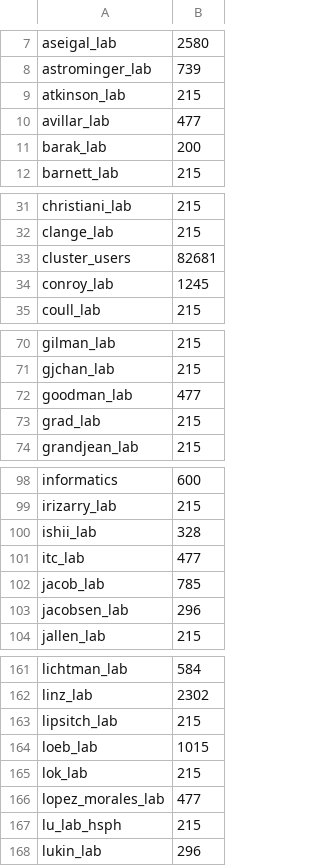
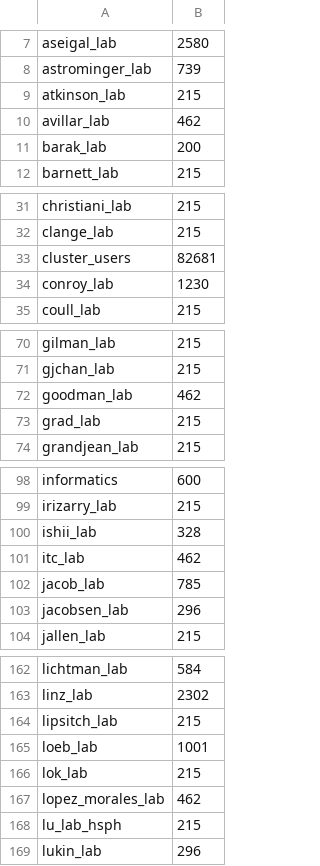
Before and after one commit to fasrc/slurm-scripts, a CSV file: fairshare/cannon/cannon-fairshare-census.csv, drawn as a sheet; only a part is shown, gaps mark what is left out; the diff covers the shown part only.

```diff
--- a/fairshare/cannon/cannon-fairshare-census.csv
+++ b/fairshare/cannon/cannon-fairshare-census.csv
@@ -9,3 +9,3 @@ astrominger_lab,739
 atkinson_lab,215
-avillar_lab,477
+avillar_lab,462
 barak_lab,200
@@ -33,3 +33,3 @@ clange_lab,215
 cluster_users,82681
-conroy_lab,1245
+conroy_lab,1230
 coull_lab,215
@@ -71,3 +71,3 @@ gilman_lab,215
 gjchan_lab,215
-goodman_lab,477
+goodman_lab,462
 grad_lab,215
@@ -100,3 +100,3 @@ irizarry_lab,215
 ishii_lab,328
-itc_lab,477
+itc_lab,462
 jacob_lab,785
@@ -163,5 +164,5 @@ linz_lab,2302
 lipsitch_lab,215
-loeb_lab,1015
+loeb_lab,1001
 lok_lab,215
-lopez_morales_lab,477
+lopez_morales_lab,462
 lu_lab_hsph,215
```
Also changed, not shown: 1 added row and 12 edited cells elsewhere in this file.
